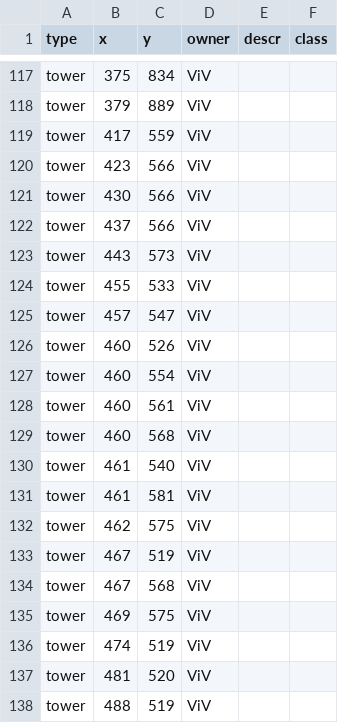
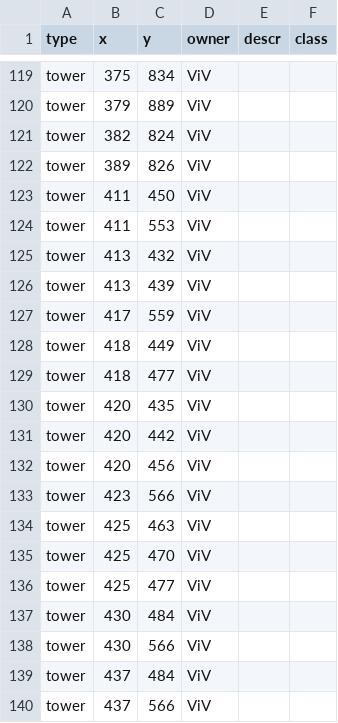
Before and after one commit to rogiersteehouder/sosmap, a CSV file: state 795.csv, drawn as a sheet; only a part is shown, gaps mark what is left out; the shorter side is filled out with more unchanged rows; the diff covers the shown part only; the diff names each change by its address in the sheet, - before the commit and + after, or states it on an @@ line.

Commit message:
765: more towers

```diff
--- a/state 795.csv
+++ b/state 795.csv
+row 121: tower | 382 | 824 | ViV
+row 122: tower | 389 | 826 | ViV
+row 123: tower | 411 | 450 | ViV
+row 124: tower | 411 | 553 | ViV
+row 125: tower | 413 | 432 | ViV
+row 126: tower | 413 | 439 | ViV
+row 128: tower | 418 | 449 | ViV
+row 129: tower | 418 | 477 | ViV
+row 130: tower | 420 | 435 | ViV
+row 131: tower | 420 | 442 | ViV
+row 132: tower | 420 | 456 | ViV
+row 134: tower | 425 | 463 | ViV
+row 135: tower | 425 | 470 | ViV
+row 136: tower | 425 | 477 | ViV
+row 137: tower | 430 | 484 | ViV
+row 139: tower | 437 | 484 | ViV
```
Also changed, not shown: 12 added rows and 2 edited cells elsewhere in this file, 2 other files.
